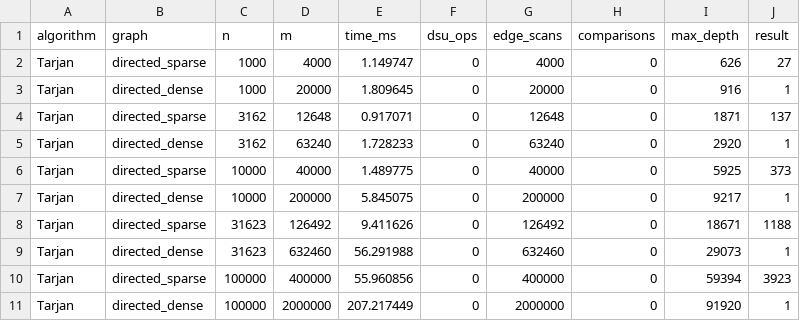
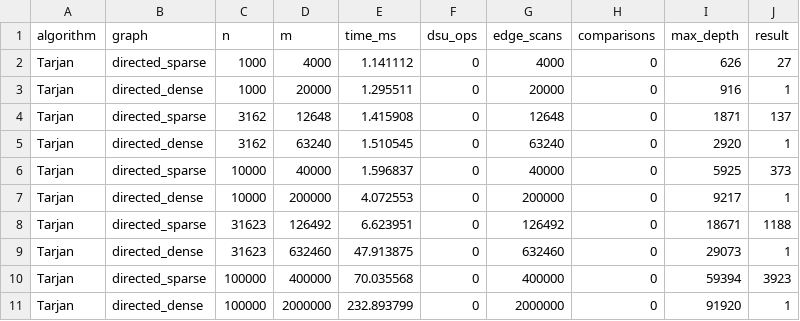
Before and after one commit to Moldir-A/DAA_Assignment3, a CSV file: results/bonus.csv, drawn as a sheet.

```diff
--- a/results/bonus.csv
+++ b/results/bonus.csv
@@ -1,11 +1,11 @@
 algorithm,graph,n,m,time_ms,dsu_ops,edge_scans,comparisons,max_depth,result
-Tarjan,directed_sparse,1000,4000,1.149747,0,4000,0,626,27
-Tarjan,directed_dense,1000,20000,1.809645,0,20000,0,916,1
-Tarjan,directed_sparse,3162,12648,0.917071,0,12648,0,1871,137
-Tarjan,directed_dense,3162,63240,1.728233,0,63240,0,2920,1
-Tarjan,directed_sparse,10000,40000,1.489775,0,40000,0,5925,373
-Tarjan,directed_dense,10000,200000,5.845075,0,200000,0,9217,1
-Tarjan,directed_sparse,31623,126492,9.411626,0,126492,0,18671,1188
-Tarjan,directed_dense,31623,632460,56.291988,0,632460,0,29073,1
-Tarjan,directed_sparse,100000,400000,55.960856,0,400000,0,59394,3923
-Tarjan,directed_dense,100000,2000000,207.217449,0,2000000,0,91920,1
+Tarjan,directed_sparse,1000,4000,1.141112,0,4000,0,626,27
+Tarjan,directed_dense,1000,20000,1.295511,0,20000,0,916,1
+Tarjan,directed_sparse,3162,12648,1.415908,0,12648,0,1871,137
+Tarjan,directed_dense,3162,63240,1.510545,0,63240,0,2920,1
+Tarjan,directed_sparse,10000,40000,1.596837,0,40000,0,5925,373
+Tarjan,directed_dense,10000,200000,4.072553,0,200000,0,9217,1
+Tarjan,directed_sparse,31623,126492,6.623951,0,126492,0,18671,1188
+Tarjan,directed_dense,31623,632460,47.913875,0,632460,0,29073,1
+Tarjan,directed_sparse,100000,400000,70.035568,0,400000,0,59394,3923
+Tarjan,directed_dense,100000,2000000,232.893799,0,2000000,0,91920,1
```
Also changed, not shown: results/results.csv, 5 other files.
